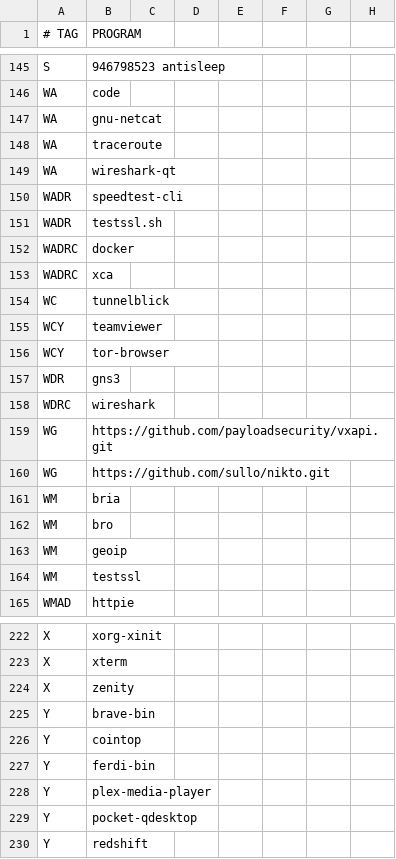
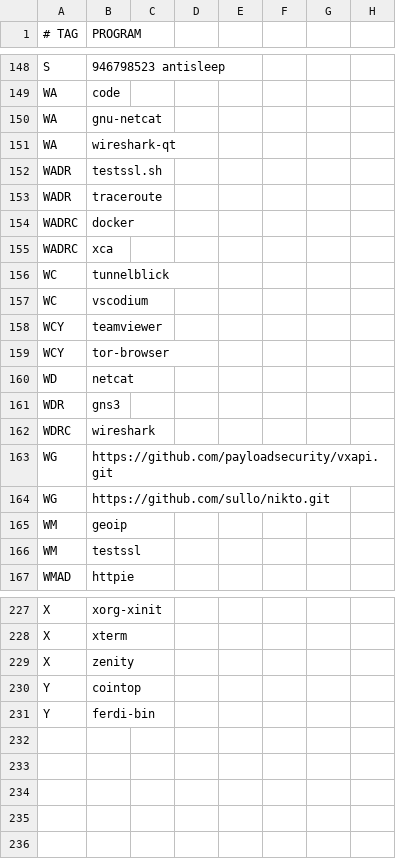
Before and after one commit to astsu777/bootstrap, a CSV file: apps.csv, drawn as a sheet; only a part is shown, gaps mark what is left out; the diff covers the shown part only.

```diff
--- a/apps.csv
+++ b/apps.csv
@@ -147,6 +150,5 @@ WA,code
 WA,gnu-netcat
-WA,traceroute
 WA,wireshark-qt
-WADR,speedtest-cli
 WADR,testssl.sh
+WADR,traceroute
 WADRC,docker
@@ -154,4 +156,6 @@ WADRC,xca
 WC,tunnelblick
+WC,vscodium
 WCY,teamviewer
 WCY,tor-browser
+WD,netcat
 WDR,gns3
@@ -160,4 +164,2 @@ WG,https://github.com/payloadsecurity/vxapi.git
 WG,https://github.com/sullo/nikto.git
-WM,bria
-WM,bro
 WM,geoip
@@ -224,7 +229,3 @@ X,xterm
 X,zenity
-Y,brave-bin
 Y,cointop
 Y,ferdi-bin
-Y,plex-media-player
-Y,pocket-qdesktop
-Y,redshift
```
Also changed, not shown: 27 added rows, 21 removed rows and 2 edited cells elsewhere in this file, 1 other file.
